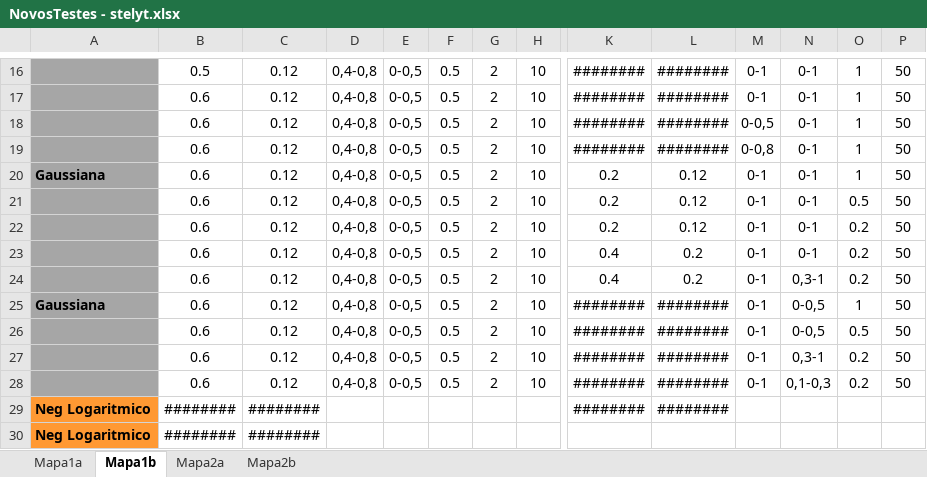
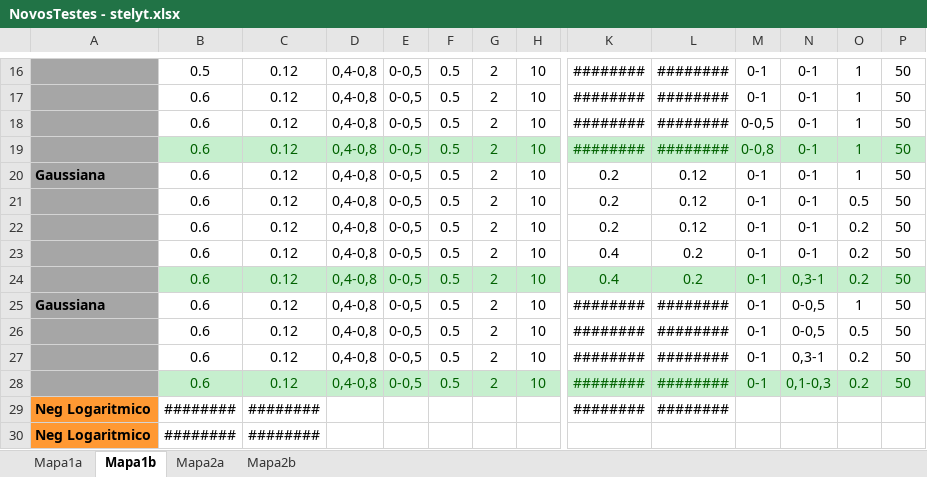
Before and after one commit to amserra/University-Introduction_to_AI, an Excel workbook: NovosTestes - stelyt.xlsx, sheet Mapa1b, drawn as a sheet; only a part is shown, gaps mark what is left out; values as stored, in another font and other column widths than the file's, no borders; the diff covers the shown part only; the diff names each change by its address in the sheet, - before the commit and + after, or states it on an @@ line.

```diff
--- a/NovosTestes - stelyt.xlsx (sheet Mapa1b)
+++ b/NovosTestes - stelyt.xlsx (sheet Mapa1b)
-B19:P19 fill: none
+B19:P19 fill: #C6EFCE
-B19:H19 text colour: black
+B19:H19 text colour: #006100
-K19:P19 text colour: black
+K19:P19 text colour: #006100
-B24:P24 fill: none
+B24:P24 fill: #C6EFCE
-B24:H24 text colour: black
+B24:H24 text colour: #006100
-K24:P24 text colour: black
+K24:P24 text colour: #006100
-B28:P28 fill: none
+B28:P28 fill: #C6EFCE
-B28:H28 text colour: black
+B28:H28 text colour: #006100
-K28:P28 text colour: black
+K28:P28 text colour: #006100
```
Also changed, not shown: cell formats elsewhere in this sheet, sheet Mapa2b, 1 other file.
